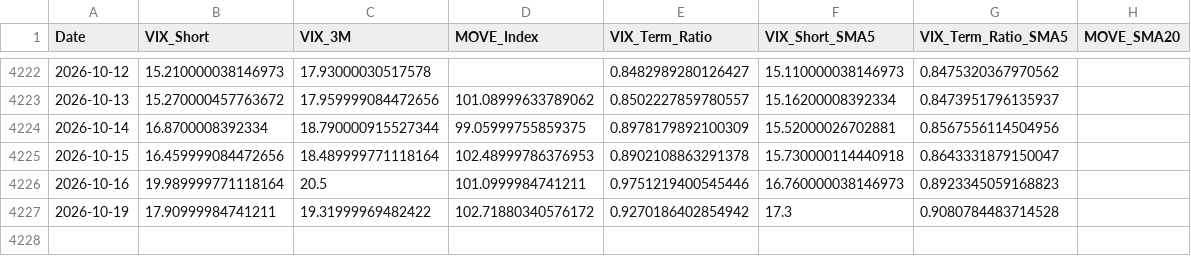
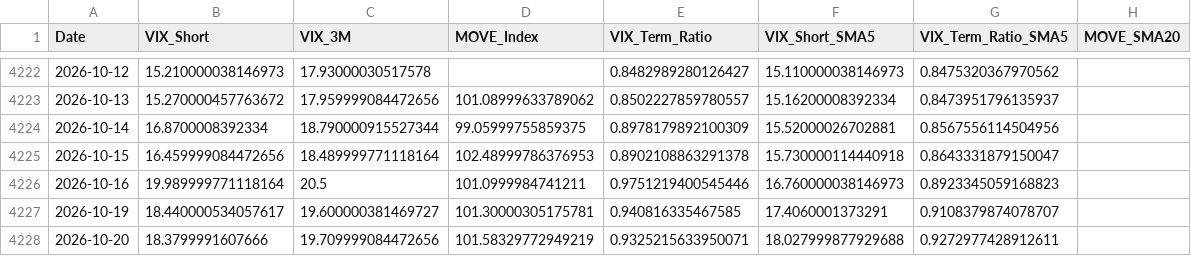
Before and after one commit to maxesser1776/mcf-dashboard, a CSV file: data/processed/volatility_regimes.csv, drawn as a sheet; only a part is shown, gaps mark what is left out.

```diff
--- a/data/processed/volatility_regimes.csv
+++ b/data/processed/volatility_regimes.csv
@@ -4226,2 +4226,3 @@ Date,VIX_Short,VIX_3M,MOVE_Index,VIX_Term_Ratio,VIX_Short_SMA5,VIX_Term_Ratio_SM
 2026-10-16,19.989999771118164,20.5,101.0999984741211,0.9751219400545446,16.760000038146973,0.8923345059168823,
-2026-10-19,17.90999984741211,19.31999969482422,102.71880340576172,0.9270186402854942,17.3,0.9080784483714528,
+2026-10-19,18.440000534057617,19.600000381469727,101.30000305175781,0.940816335467585,17.4060001373291,0.9108379874078707,
+2026-10-20,18.3799991607666,19.709999084472656,101.58329772949219,0.9325215633950071,18.027999877929688,0.9272977428912611,
```
Also changed, not shown: data/processed/fed_liquidity.csv, data/processed/funding_stress.csv, 3 other files.
